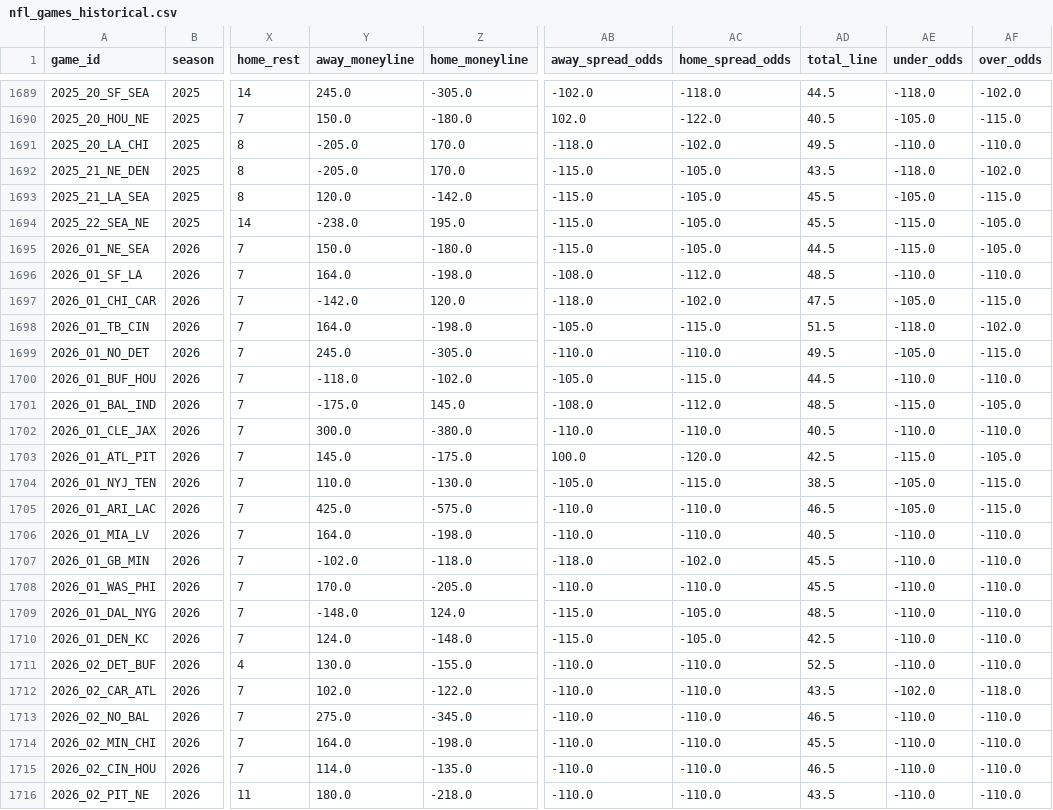
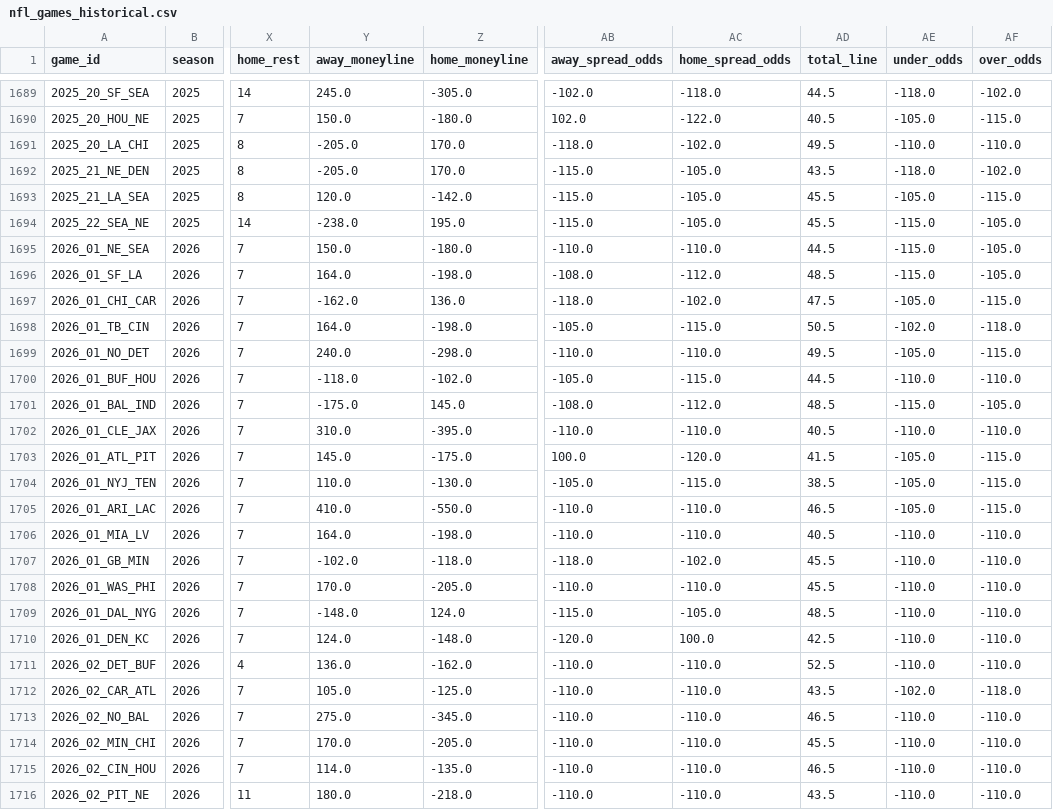
Before and after one commit to William-Bill1/nfl-predictions, a CSV file: data_files/nfl_games_historical.csv, drawn as a sheet; only a part is shown, gaps mark what is left out; the diff covers the shown part only; the diff names each change by its address in the sheet, - before the commit and + after, or states it on an @@ line.

```diff
--- a/data_files/nfl_games_historical.csv
+++ b/data_files/nfl_games_historical.csv
-AB1695 (away_spread_odds): -115.0
+AB1695 (away_spread_odds): -110.0
-AC1695 (home_spread_odds): -105.0
+AC1695 (home_spread_odds): -110.0
-AE1696 (under_odds): -110.0
+AE1696 (under_odds): -115.0
-AF1696 (over_odds): -110.0
+AF1696 (over_odds): -105.0
-Y1697 (away_moneyline): -142.0
+Y1697 (away_moneyline): -162.0
-Z1697 (home_moneyline): 120.0
+Z1697 (home_moneyline): 136.0
-AD1698 (total_line): 51.5
+AD1698 (total_line): 50.5
-AE1698 (under_odds): -118.0
+AE1698 (under_odds): -102.0
-AF1698 (over_odds): -102.0
+AF1698 (over_odds): -118.0
-Y1699 (away_moneyline): 245.0
+Y1699 (away_moneyline): 240.0
-Z1699 (home_moneyline): -305.0
+Z1699 (home_moneyline): -298.0
-Y1702 (away_moneyline): 300.0
+Y1702 (away_moneyline): 310.0
-Z1702 (home_moneyline): -380.0
+Z1702 (home_moneyline): -395.0
-AD1703 (total_line): 42.5
+AD1703 (total_line): 41.5
-AE1703 (under_odds): -115.0
+AE1703 (under_odds): -105.0
-AF1703 (over_odds): -105.0
+AF1703 (over_odds): -115.0
-Y1705 (away_moneyline): 425.0
+Y1705 (away_moneyline): 410.0
-Z1705 (home_moneyline): -575.0
+Z1705 (home_moneyline): -550.0
-AB1710 (away_spread_odds): -115.0
+AB1710 (away_spread_odds): -120.0
-AC1710 (home_spread_odds): -105.0
+AC1710 (home_spread_odds): 100.0
-Y1711 (away_moneyline): 130.0
+Y1711 (away_moneyline): 136.0
-Z1711 (home_moneyline): -155.0
+Z1711 (home_moneyline): -162.0
-Y1712 (away_moneyline): 102.0
+Y1712 (away_moneyline): 105.0
-Z1712 (home_moneyline): -122.0
+Z1712 (home_moneyline): -125.0
-Y1714 (away_moneyline): 164.0
+Y1714 (away_moneyline): 170.0
-Z1714 (home_moneyline): -198.0
+Z1714 (home_moneyline): -205.0
```
Also changed, not shown: 73 edited cells elsewhere in this file, 2 other files.
